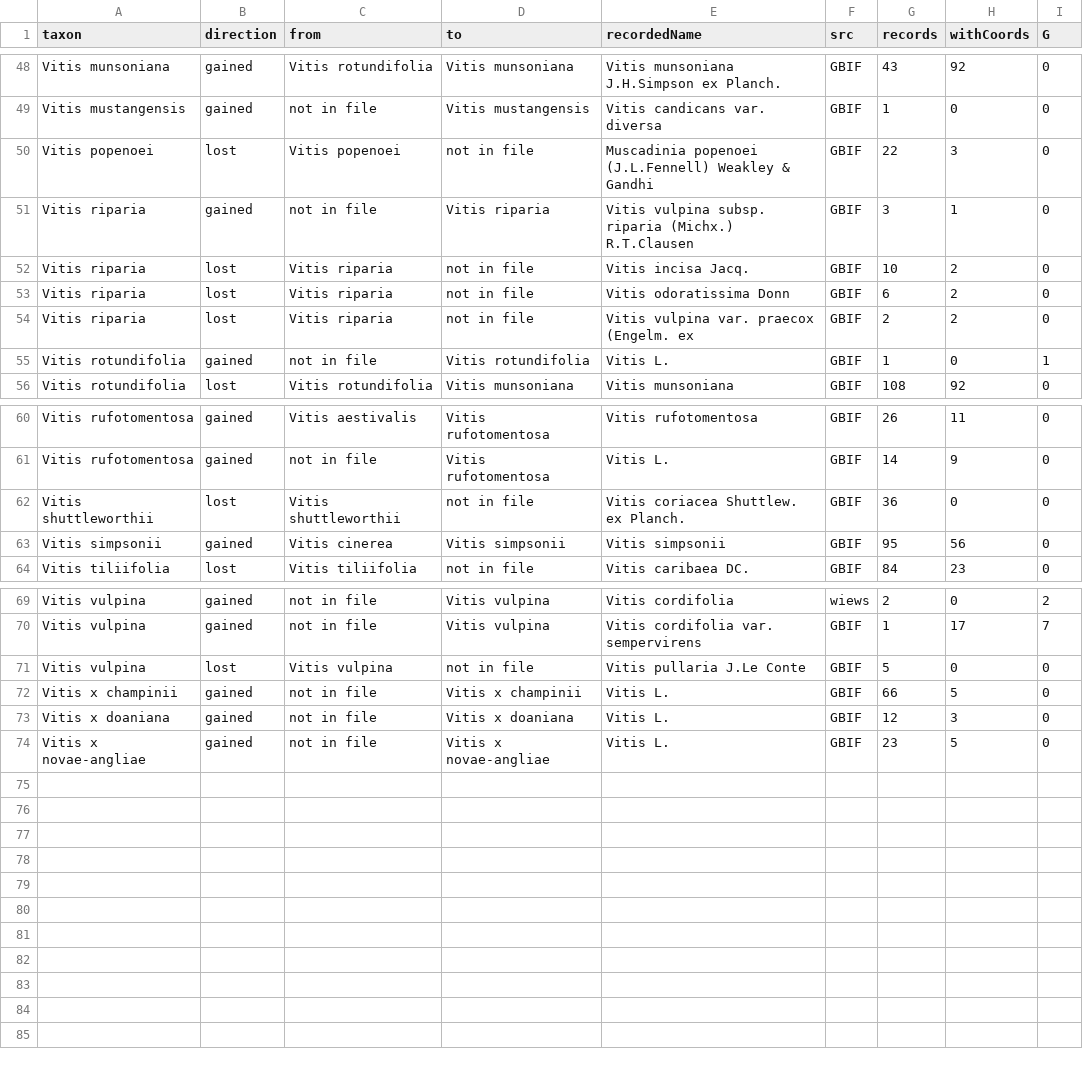
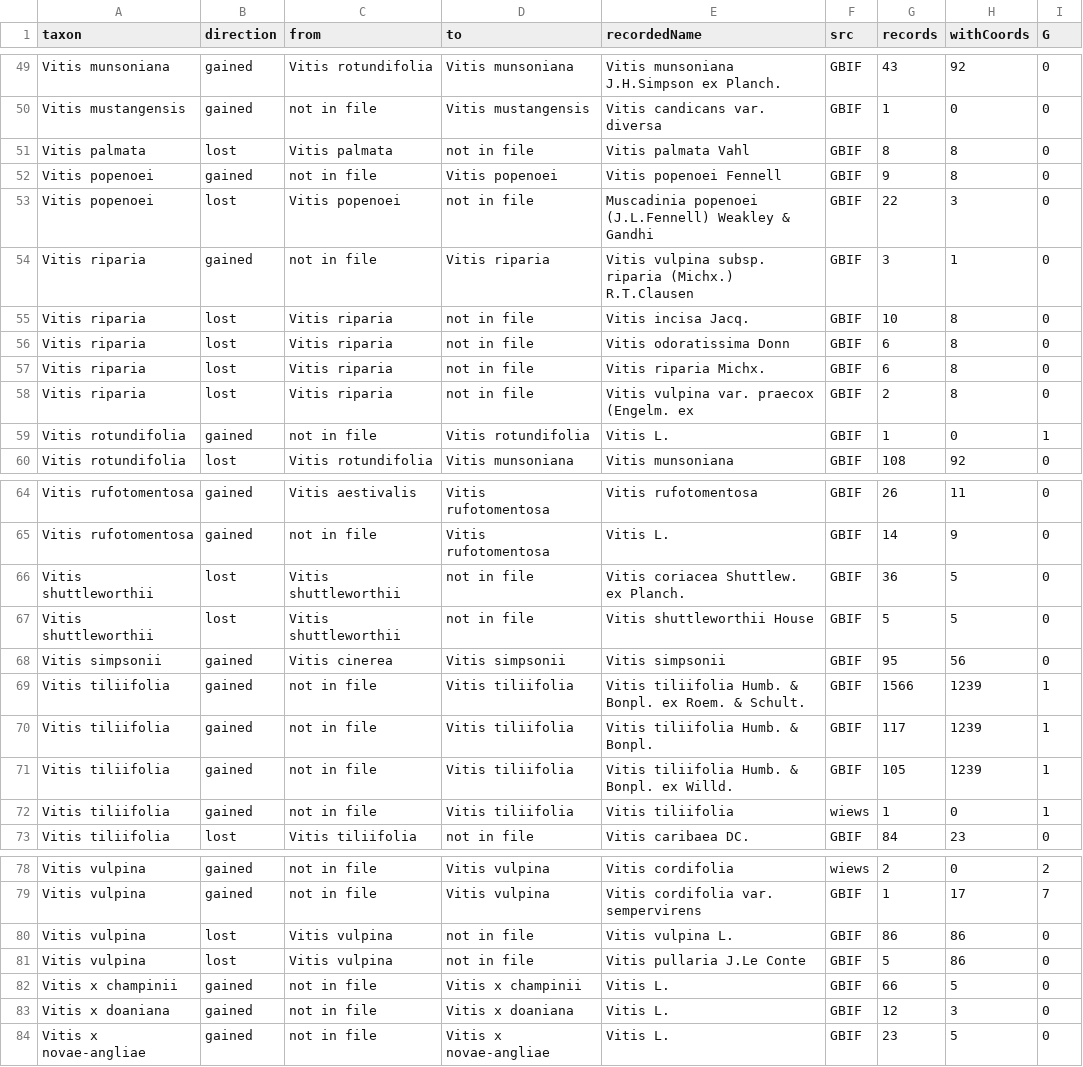
Before and after one commit to dcarver1/cwr_wildgrapes, a CSV file: work2026/taxonChangeFlows_20260916.csv, drawn as a sheet; only a part is shown, gaps mark what is left out; the diff covers the shown part only.

Commit message:
Publication-file attribution: every differing record explained (taxonomy 3358, country exemption 296, swap artefacts 15, Dec-16 driver 4); SRSex with published baseline; docs updated

```diff
--- a/work2026/taxonChangeFlows_20260916.csv
+++ b/work2026/taxonChangeFlows_20260916.csv
@@ -49,7 +50,10 @@ Vitis munsoniana,gained,Vitis rotundifolia,Vitis munsoniana,Vitis munsoniana J.H
 Vitis mustangensis,gained,not in file,Vitis mustangensis,Vitis candicans var. diversa,GBIF,1,0,0
+Vitis palmata,lost,Vitis palmata,not in file,Vitis palmata Vahl,GBIF,8,8,0
+Vitis popenoei,gained,not in file,Vitis popenoei,Vitis popenoei Fennell,GBIF,9,8,0
 Vitis popenoei,lost,Vitis popenoei,not in file,Muscadinia popenoei (J.L.Fennell) Weakley & Gandhi,GBIF,22,3,0
 Vitis riparia,gained,not in file,Vitis riparia,Vitis vulpina subsp. riparia (Michx.) R.T.Clausen,GBIF,3,1,0
-Vitis riparia,lost,Vitis riparia,not in file,Vitis incisa Jacq.,GBIF,10,2,0
-Vitis riparia,lost,Vitis riparia,not in file,Vitis odoratissima Donn,GBIF,6,2,0
-Vitis riparia,lost,Vitis riparia,not in file,Vitis vulpina var. praecox (Engelm. ex,GBIF,2,2,0
+Vitis riparia,lost,Vitis riparia,not in file,Vitis incisa Jacq.,GBIF,10,8,0
+Vitis riparia,lost,Vitis riparia,not in file,Vitis odoratissima Donn,GBIF,6,8,0
+Vitis riparia,lost,Vitis riparia,not in file,Vitis riparia Michx.,GBIF,6,8,0
+Vitis riparia,lost,Vitis riparia,not in file,Vitis vulpina var. praecox (Engelm. ex,GBIF,2,8,0
 Vitis rotundifolia,gained,not in file,Vitis rotundifolia,Vitis L.,GBIF,1,0,1
@@ -61,4 +65,9 @@ Vitis rufotomentosa,gained,Vitis aestivalis,Vitis rufotomentosa,Vitis rufotoment
 Vitis rufotomentosa,gained,not in file,Vitis rufotomentosa,Vitis L.,GBIF,14,9,0
-Vitis shuttleworthii,lost,Vitis shuttleworthii,not in file,Vitis coriacea Shuttlew. ex Planch.,GBIF,36,0,0
+Vitis shuttleworthii,lost,Vitis shuttleworthii,not in file,Vitis coriacea Shuttlew. ex Planch.,GBIF,36,5,0
+Vitis shuttleworthii,lost,Vitis shuttleworthii,not in file,Vitis shuttleworthii House,GBIF,5,5,0
 Vitis simpsonii,gained,Vitis cinerea,Vitis simpsonii,Vitis simpsonii,GBIF,95,56,0
+Vitis tiliifolia,gained,not in file,Vitis tiliifolia,Vitis tiliifolia Humb. & Bonpl. ex Roem. & Schult.,GBIF,1566,1239,1
+Vitis tiliifolia,gained,not in file,Vitis tiliifolia,Vitis tiliifolia Humb. & Bonpl.,GBIF,117,1239,1
+Vitis tiliifolia,gained,not in file,Vitis tiliifolia,Vitis tiliifolia Humb. & Bonpl. ex Willd.,GBIF,105,1239,1
+Vitis tiliifolia,gained,not in file,Vitis tiliifolia,Vitis tiliifolia,wiews,1,0,1
 Vitis tiliifolia,lost,Vitis tiliifolia,not in file,Vitis caribaea DC.,GBIF,84,23,0
@@ -70,3 +79,4 @@ Vitis vulpina,gained,not in file,Vitis vulpina,Vitis cordifolia,wiews,2,0,2
 Vitis vulpina,gained,not in file,Vitis vulpina,Vitis cordifolia var. sempervirens,GBIF,1,17,7
-Vitis vulpina,lost,Vitis vulpina,not in file,Vitis pullaria J.Le Conte,GBIF,5,0,0
+Vitis vulpina,lost,Vitis vulpina,not in file,Vitis vulpina L.,GBIF,86,86,0
+Vitis vulpina,lost,Vitis vulpina,not in file,Vitis pullaria J.Le Conte,GBIF,5,86,0
 Vitis x champinii,gained,not in file,Vitis x champinii,Vitis L.,GBIF,66,5,0
```
Also changed, not shown: 1 added row and 6 edited cells elsewhere in this file, work2026/changeInCounts_20260916.csv, work2026/changeInCounts_20260916_taxonomyOnly.csv, 16 other files.
